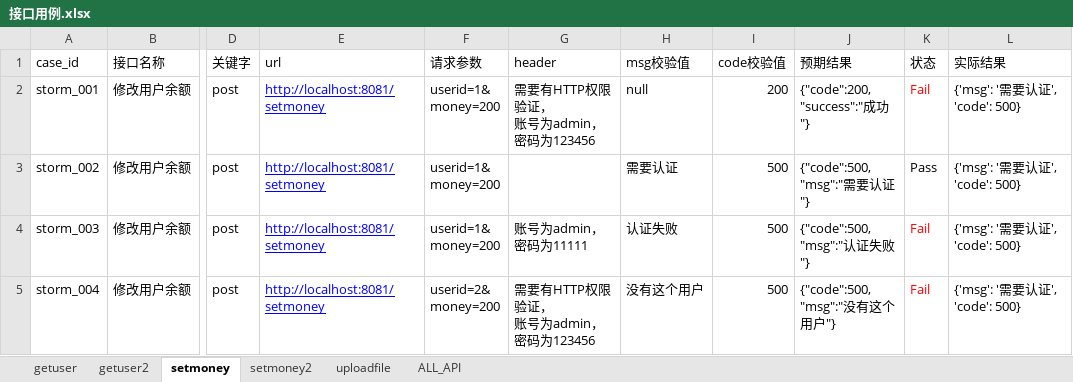
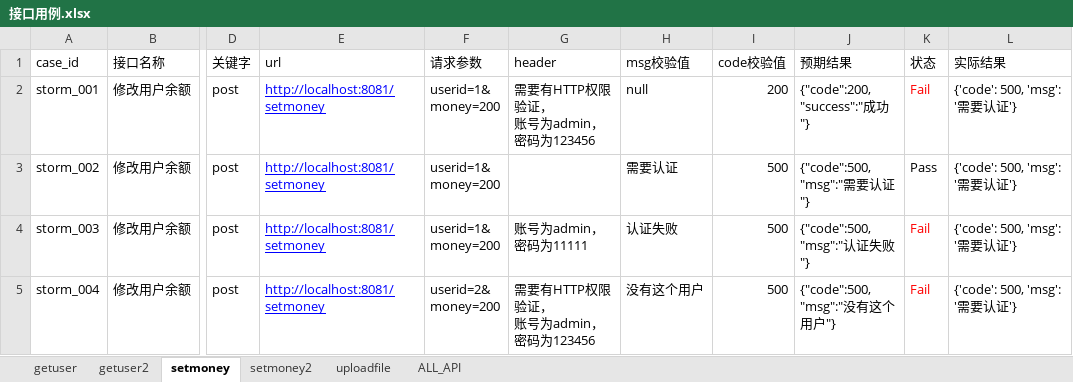
Before and after one commit to wfl19890917/API_AutoTest, an Excel workbook: data/接口用例.xlsx, sheet setmoney, drawn as a sheet; only a part is shown, gaps mark what is left out; values as stored, in another font and other column widths than the file's, no borders; the diff names each change by its address in the sheet, - before the commit and + after, or states it on an @@ line.

```diff
--- a/data/接口用例.xlsx (sheet setmoney)
+++ b/data/接口用例.xlsx (sheet setmoney)
-L2:L5 (实际结果): {'msg': '需要认证', 'code': 500}
+L2:L5 (实际结果): {'code': 500, 'msg': '需要认证'}
```
Also changed, not shown: sheet getuser, sheet getuser2, sheet setmoney2, sheet uploadfile, result/2019-08-08/接口用例.xlsx, 1 other file.
